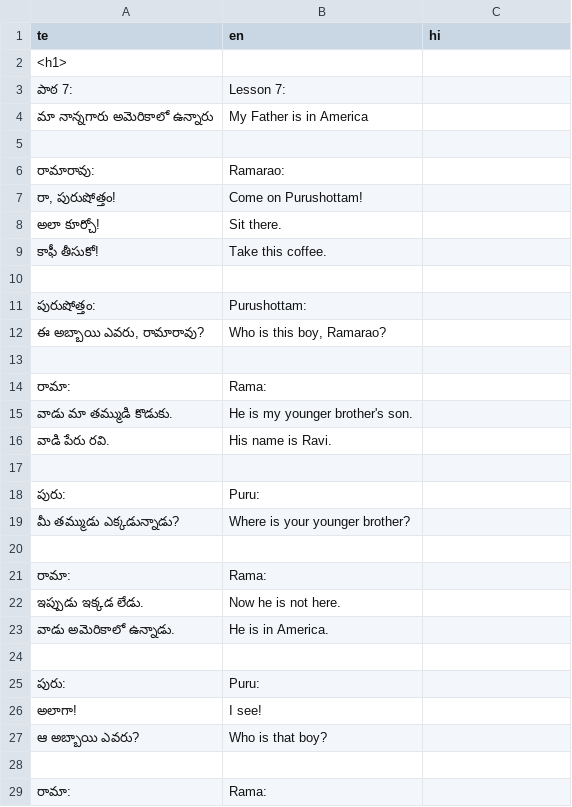
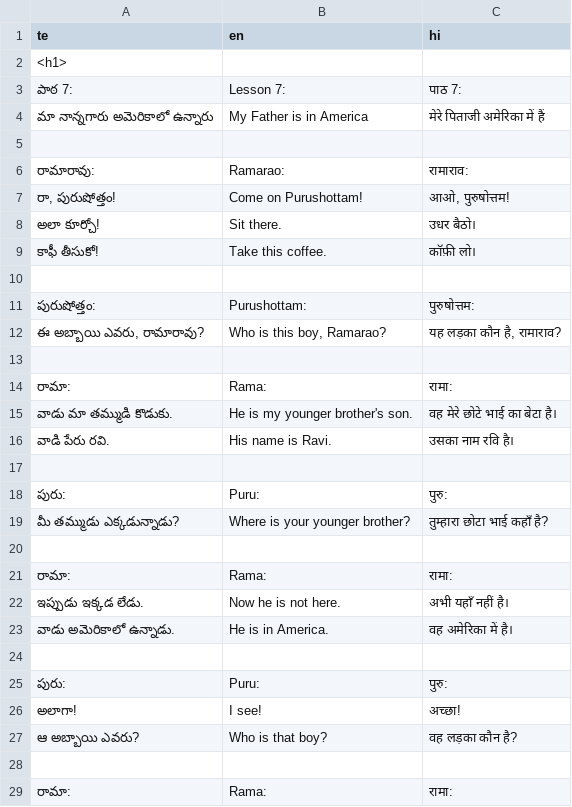
Before and after one commit to sharmaeklavya2/narrator-ws, a CSV file: articles/ict/07.csv, drawn as a sheet; only a part is shown; the diff covers the shown part only.

Commit message:
ict/07: add hi

```diff
--- a/articles/ict/07.csv
+++ b/articles/ict/07.csv
@@ -2,28 +2,28 @@ te,en,hi
 <h1>,,
-పాఠ 7:,Lesson 7:,
-మా నాన్నగారు అమెరికాలో ఉన్నారు,My Father is in America,
+పాఠ 7:,Lesson 7:,पाठ 7:
+మా నాన్నగారు అమెరికాలో ఉన్నారు,My Father is in America,मेरे पिताजी अमेरिका में हैं
 ,,
-రామారావు:,Ramarao:,
-"రా, పురుషోత్తం!",Come on Purushottam!,
-అలా కూర్చో!,Sit there.,
-కాఫీ తీసుకో!,Take this coffee.,
+రామారావు:,Ramarao:,रामाराव:
+"రా, పురుషోత్తం!",Come on Purushottam!,"आओ, पुरुषोत्तम!"
+అలా కూర్చో!,Sit there.,उधर बैठो।
+కాఫీ తీసుకో!,Take this coffee.,कॉफ़ी लो।
 ,,
-పురుషోత్తం:,Purushottam:,
-"ఈ అబ్బాయి ఎవరు, రామారావు?","Who is this boy, Ramarao?",
+పురుషోత్తం:,Purushottam:,पुरुषोत्तम:
+"ఈ అబ్బాయి ఎవరు, రామారావు?","Who is this boy, Ramarao?","यह लड़का कौन है, रामाराव?"
 ,,
-రామా:,Rama:,
-వాడు మా తమ్ముడి కొడుకు.,He is my younger brother's son.,
-వాడి పేరు రవి.,His name is Ravi.,
+రామా:,Rama:,रामा:
+వాడు మా తమ్ముడి కొడుకు.,He is my younger brother's son.,वह मेरे छोटे भाई का बेटा है।
+వాడి పేరు రవి.,His name is Ravi.,उसका नाम रवि है।
 ,,
-పురు:,Puru:,
-మీ తమ్ముడు ఎక్కడున్నాడు?,Where is your younger brother?,
+పురు:,Puru:,पुरु:
+మీ తమ్ముడు ఎక్కడున్నాడు?,Where is your younger brother?,तुम्हारा छोटा भाई कहाँ है?
 ,,
-రామా:,Rama:,
-ఇప్పుడు ఇక్కడ లేడు.,Now he is not here.,
-వాడు అమెరికాలో ఉన్నాడు.,He is in America.,
+రామా:,Rama:,रामा:
+ఇప్పుడు ఇక్కడ లేడు.,Now he is not here.,अभी यहाँ नहीं है।
+వాడు అమెరికాలో ఉన్నాడు.,He is in America.,वह अमेरिका में है।
 ,,
-పురు:,Puru:,
-అలాగా!,I see!,
-ఆ అబ్బాయి ఎవరు?,Who is that boy?,
+పురు:,Puru:,पुरु:
+అలాగా!,I see!,अच्छा!
+ఆ అబ్బాయి ఎవరు?,Who is that boy?,वह लड़का कौन है?
 ,,
-రామా:,Rama:,
+రామా:,Rama:,रामा:
```
Also changed, not shown: 149 edited cells elsewhere in this file.
